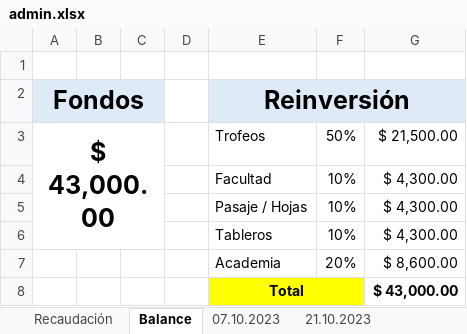
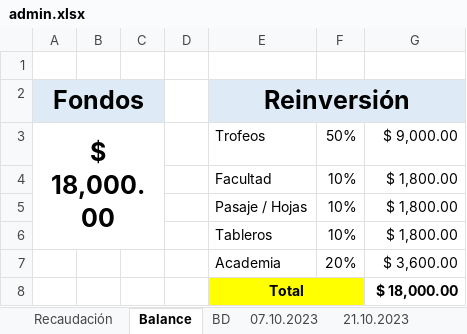
Before and after one commit to xfrancool/xfrancool.github.io, an Excel workbook: torneos/admin.xlsx, sheet Balance, drawn as a sheet; values as stored, in another font and other column widths than the file's, no borders; the diff names each change by its address in the sheet, - before the commit and + after, or states it on an @@ line.

```diff
--- a/torneos/admin.xlsx (sheet Balance)
+++ b/torneos/admin.xlsx (sheet Balance)
+sheet tab: BD
-A3 (Fondos): $ 43,000.00
+A3 (Fondos): $ 18,000.00
-G3: $ 21,500.00
+G3: $ 9,000.00
-G4:G6: $ 4,300.00
+G4:G6: $ 1,800.00
-G7: $ 8,600.00
+G7: $ 3,600.00
-G8: $ 43,000.00
+G8: $ 18,000.00
```
Also changed, not shown: sheet 07.10.2023, sheet 21.10.2023, sheet Recaudación, formulas that keep their value, 1 other file.
